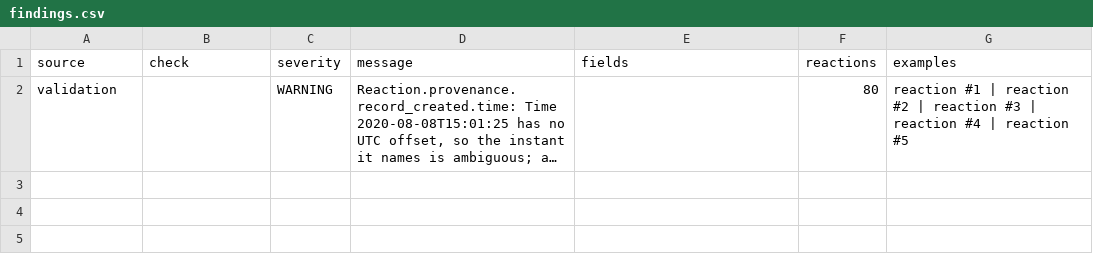
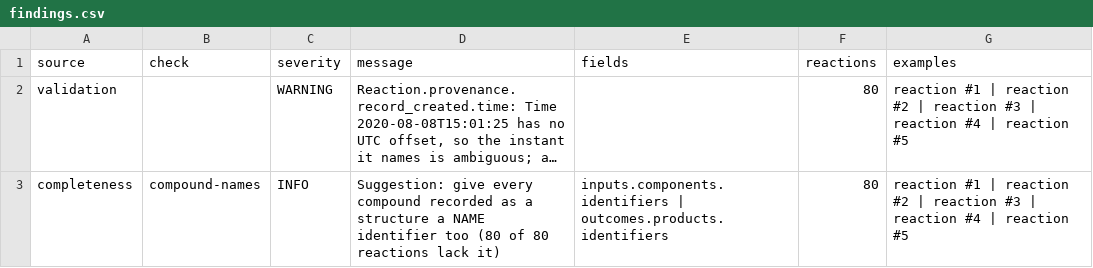
Before and after one commit to open-reaction-database/ord-schema, a CSV file: examples/demo/review_report/tables/findings.csv, drawn as a sheet; long unchanged cells end in …; the diff names each change by its address in the sheet, - before the commit and + after, or states it on an @@ line.

```diff
--- a/examples/demo/review_report/tables/findings.csv
+++ b/examples/demo/review_report/tables/findings.csv
+row 3: completeness | compound-names | INFO | Suggestion: give every compound recorded as a structure a NAME identifier too (80 of 80 reactions lack it) | inputs.components.identifiers | outcomes.products.identifiers | 80 | reaction #1 | reaction #2 | reaction #3 | reaction #4 | reaction #5
```
Also changed, not shown: 14 other files.
